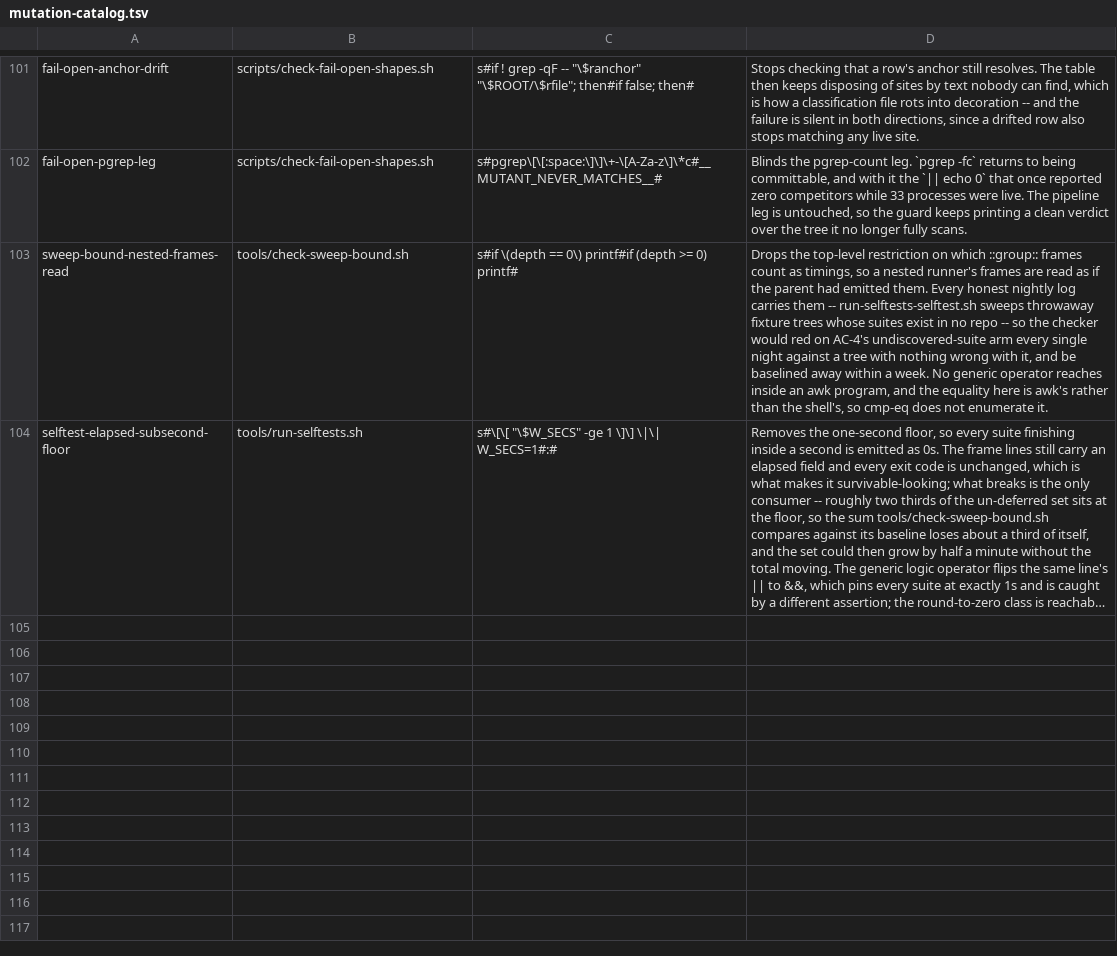
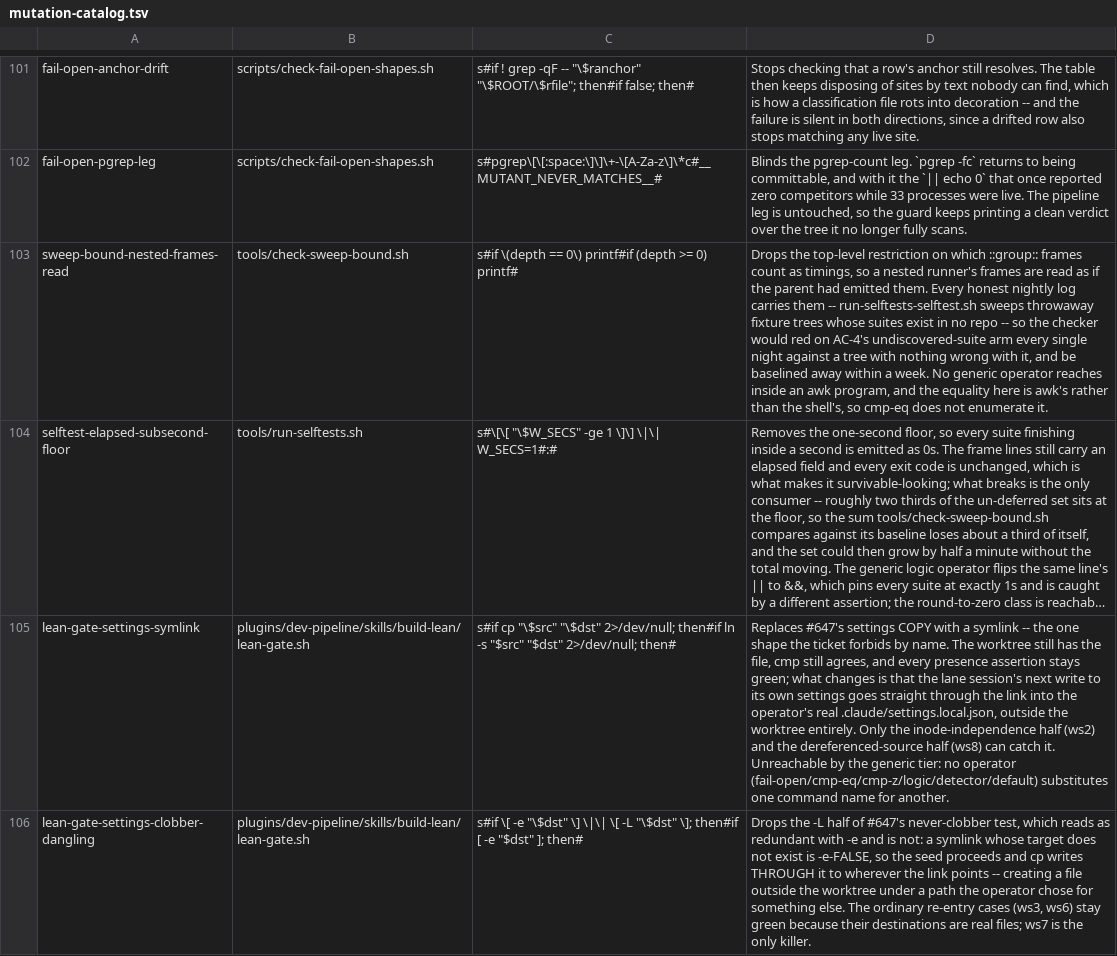
Before and after one commit to manoldonev/second-shift, a TSV file: tools/mutation-catalog.tsv, drawn as a sheet; only a part is shown, gaps mark what is left out; long unchanged cells end in …; the diff names each change by its address in the sheet, - before the commit and + after, or states it on an @@ line.

```diff
--- a/tools/mutation-catalog.tsv
+++ b/tools/mutation-catalog.tsv
+row 105: lean-gate-settings-symlink | plugins/dev-pipeline/skills/build-lean/lean-gate.sh | s#if cp "\$src" "\$dst" 2>/dev/null; then#if ln -s "$src" "$dst" 2>/dev/null; then# | Replaces #647's settings COPY with a symlink -- the one shape the ticket forbids by name. The worktree still has the file, cmp still agrees, and every presence assertion stays green; what changes is that the lane session's next write to its own settings goes straight through the link into the operator's real .claude/settings.local.json, outside the worktree entirely. Only the inode-independence half (ws2) and the dereferenced-source half (ws8) can catch it. Unreachable by the generic tier: no operator (fail-open/cmp-eq/cmp-z/logic/detector/default) substitutes one command name for another.
+row 106: lean-gate-settings-clobber-dangling | plugins/dev-pipeline/skills/build-lean/lean-gate.sh | s#if \[ -e "\$dst" \] \|\| \[ -L "\$dst" \]; then#if [ -e "$dst" ]; then# | Drops the -L half of #647's never-clobber test, which reads as redundant with -e and is not: a symlink whose target does not exist is -e-FALSE, so the seed proceeds and cp writes THROUGH it to wherever the link points -- creating a file outside the worktree under a path the operator chose for something else. The ordinary re-entry cases (ws3, ws6) stay green because their destinations are real files; ws7 is the only killer.
```
Also changed, not shown: 3 other files.
